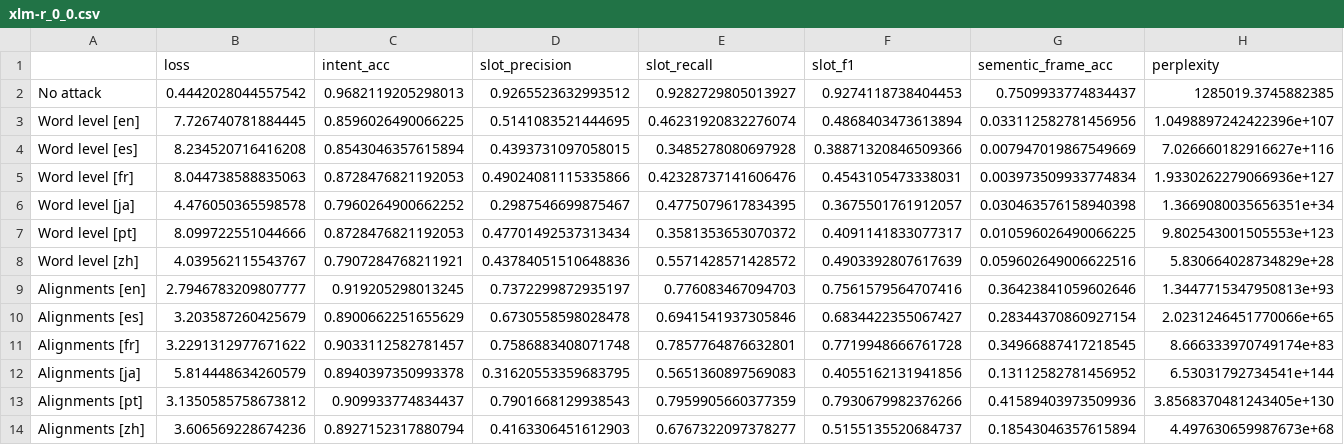
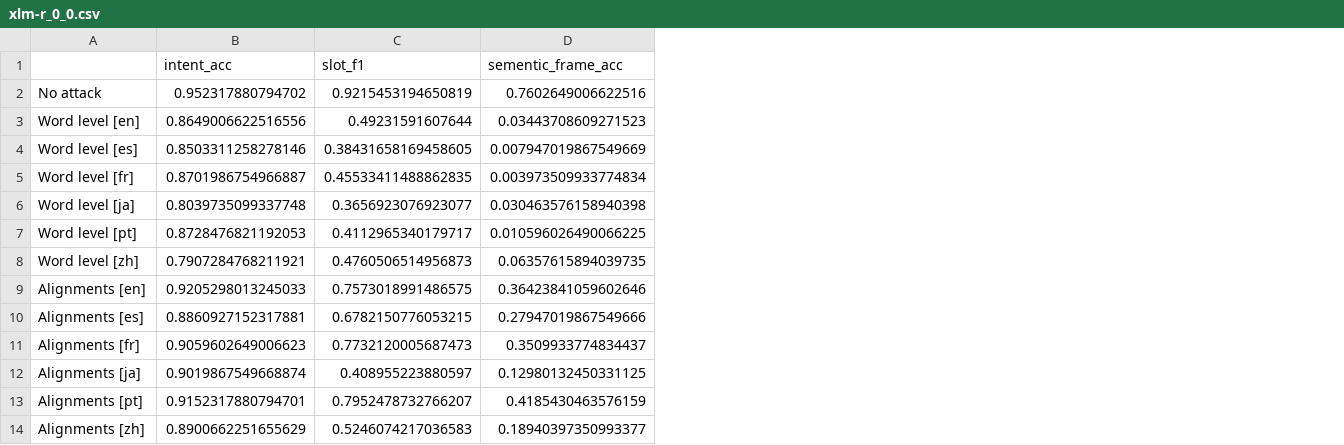
Before and after one commit to birshert/CodeSwitchingAdversarial, a CSV file: code/results/de/xlm-r_0_0.csv, drawn as a sheet; only a part is shown; removed rows and columns are numbered as before the commit, all else as after; the diff covers the shown part only; the diff names each change by its address in the sheet, - before the commit and + after, or states it on an @@ line.

```diff
--- a/code/results/de/xlm-r_0_0.csv
+++ b/code/results/de/xlm-r_0_0.csv
-column B (loss), rows 2-14: 0.4442028044557542 | 7.726740781884445 | 8.234520716416208 | 8.044738588835063 | 4.476050365598578 | 8.099722551044666 | 4.039562115543767 | 2.7946783209807777 | 3.203587260425679 | 3.2291312977671622 | 5.814448634260579 | 3.1350585758673812 | 3.606569228674236
-column D (slot_precision), rows 2-14: 0.9265523632993512 | 0.5141083521444695 | 0.4393731097058015 | 0.49024081115335866 | 0.2987546699875467 | 0.47701492537313434 | 0.43784051510648836 | 0.7372299872935197 | 0.6730558598028478 | 0.7586883408071748 | 0.31620553359683795 | 0.7901668129938543 | 0.4163306451612903
-column E (slot_recall), rows 2-14: 0.9282729805013927 | 0.46231920832276074 | 0.3485278080697928 | 0.42328737141606476 | 0.4775079617834395 | 0.3581353653070372 | 0.5571428571428572 | 0.776083467094703 | 0.6941541937305846 | 0.7857764876632801 | 0.5651360897569083 | 0.7959905660377359 | 0.6767322097378277
-column H (perplexity), rows 2-14: 1285019.3745882385 | 1.0498897242422396e+107 | 7.026660182916627e+116 | 1.9330262279066936e+127 | 1.3669080035656351e+34 | 9.802543001505553e+123 | 5.830664028734829e+28 | 1.3447715347950813e+93 | 2.0231246451770066e+65 | 8.666333970749174e+83 | 6.53031792734541e+144 | 3.8568370481243405e+130 | 4.497630659987673e+68
-B2 (intent_acc): 0.9682119205298013
+B2 (intent_acc): 0.952317880794702
-C2 (slot_f1): 0.9274118738404453
+C2 (slot_f1): 0.9215453194650819
-D2 (sementic_frame_acc): 0.7509933774834437
+D2 (sementic_frame_acc): 0.7602649006622516
-B3 (intent_acc): 0.8596026490066225
+B3 (intent_acc): 0.8649006622516556
-C3 (slot_f1): 0.4868403473613894
+C3 (slot_f1): 0.49231591607644
-D3 (sementic_frame_acc): 0.033112582781456956
+D3 (sementic_frame_acc): 0.03443708609271523
-B4 (intent_acc): 0.8543046357615894
+B4 (intent_acc): 0.8503311258278146
-C4 (slot_f1): 0.38871320846509366
+C4 (slot_f1): 0.38431658169458605
-B5 (intent_acc): 0.8728476821192053
+B5 (intent_acc): 0.8701986754966887
-C5 (slot_f1): 0.4543105473338031
+C5 (slot_f1): 0.45533411488862835
-B6 (intent_acc): 0.7960264900662252
+B6 (intent_acc): 0.8039735099337748
-C6 (slot_f1): 0.3675501761912057
+C6 (slot_f1): 0.3656923076923077
-C7 (slot_f1): 0.4091141833077317
+C7 (slot_f1): 0.4112965340179717
-C8 (slot_f1): 0.4903392807617639
+C8 (slot_f1): 0.4760506514956873
-D8 (sementic_frame_acc): 0.059602649006622516
+D8 (sementic_frame_acc): 0.06357615894039735
-B9 (intent_acc): 0.919205298013245
+B9 (intent_acc): 0.9205298013245033
-C9 (slot_f1): 0.7561579564707416
+C9 (slot_f1): 0.7573018991486575
-B10 (intent_acc): 0.8900662251655629
+B10 (intent_acc): 0.8860927152317881
-C10 (slot_f1): 0.6834422355067427
+C10 (slot_f1): 0.6782150776053215
-D10 (sementic_frame_acc): 0.28344370860927154
+D10 (sementic_frame_acc): 0.27947019867549666
-B11 (intent_acc): 0.9033112582781457
+B11 (intent_acc): 0.9059602649006623
-C11 (slot_f1): 0.7719948666761728
+C11 (slot_f1): 0.7732120005687473
-D11 (sementic_frame_acc): 0.34966887417218545
+D11 (sementic_frame_acc): 0.3509933774834437
-B12 (intent_acc): 0.8940397350993378
+B12 (intent_acc): 0.9019867549668874
-C12 (slot_f1): 0.4055162131941856
+C12 (slot_f1): 0.408955223880597
-D12 (sementic_frame_acc): 0.13112582781456952
+D12 (sementic_frame_acc): 0.12980132450331125
-B13 (intent_acc): 0.909933774834437
+B13 (intent_acc): 0.9152317880794701
-C13 (slot_f1): 0.7930679982376266
+C13 (slot_f1): 0.7952478732766207
-D13 (sementic_frame_acc): 0.41589403973509936
+D13 (sementic_frame_acc): 0.4185430463576159
-B14 (intent_acc): 0.8927152317880794
+B14 (intent_acc): 0.8900662251655629
-C14 (slot_f1): 0.5155135520684737
+C14 (slot_f1): 0.5246074217036583
-D14 (sementic_frame_acc): 0.18543046357615894
+D14 (sementic_frame_acc): 0.18940397350993377
```
Also changed, not shown: 1 added column and 1 removed column elsewhere in this file, code/results/en/m-bert_0_1.csv, code/results/es/m-bert_0_1.csv, 48 other files.
